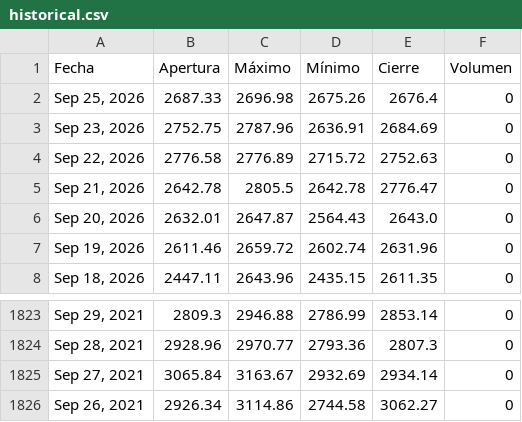
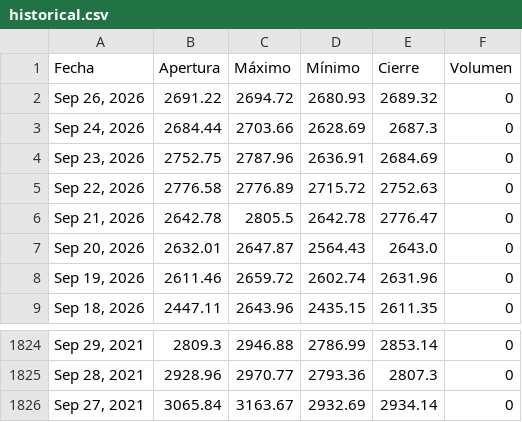
Before and after one commit to ElizabethAlzateM/ProyectoIntegrado5, a CSV file: src/proyecto/static/data/historical.csv, drawn as a sheet; only a part is shown, gaps mark what is left out.

```diff
--- a/src/proyecto/static/data/historical.csv
+++ b/src/proyecto/static/data/historical.csv
@@ -1,3 +1,4 @@
 Fecha,Apertura,Máximo,Mínimo,Cierre,Volumen
-"Sep 25, 2026",2687.33,2696.98,2675.26,2676.4,0
+"Sep 26, 2026",2691.22,2694.72,2680.93,2689.32,0
+"Sep 24, 2026",2684.44,2703.66,2628.69,2687.3,0
 "Sep 23, 2026",2752.75,2787.96,2636.91,2684.69,0
@@ -1825,2 +1826 @@ Fecha,Apertura,Máximo,Mínimo,Cierre,Volumen
 "Sep 27, 2021",3065.84,3163.67,2932.69,2934.14,0
-"Sep 26, 2021",2926.34,3114.86,2744.58,3062.27,0
```
Also changed, not shown: 2 other files.
